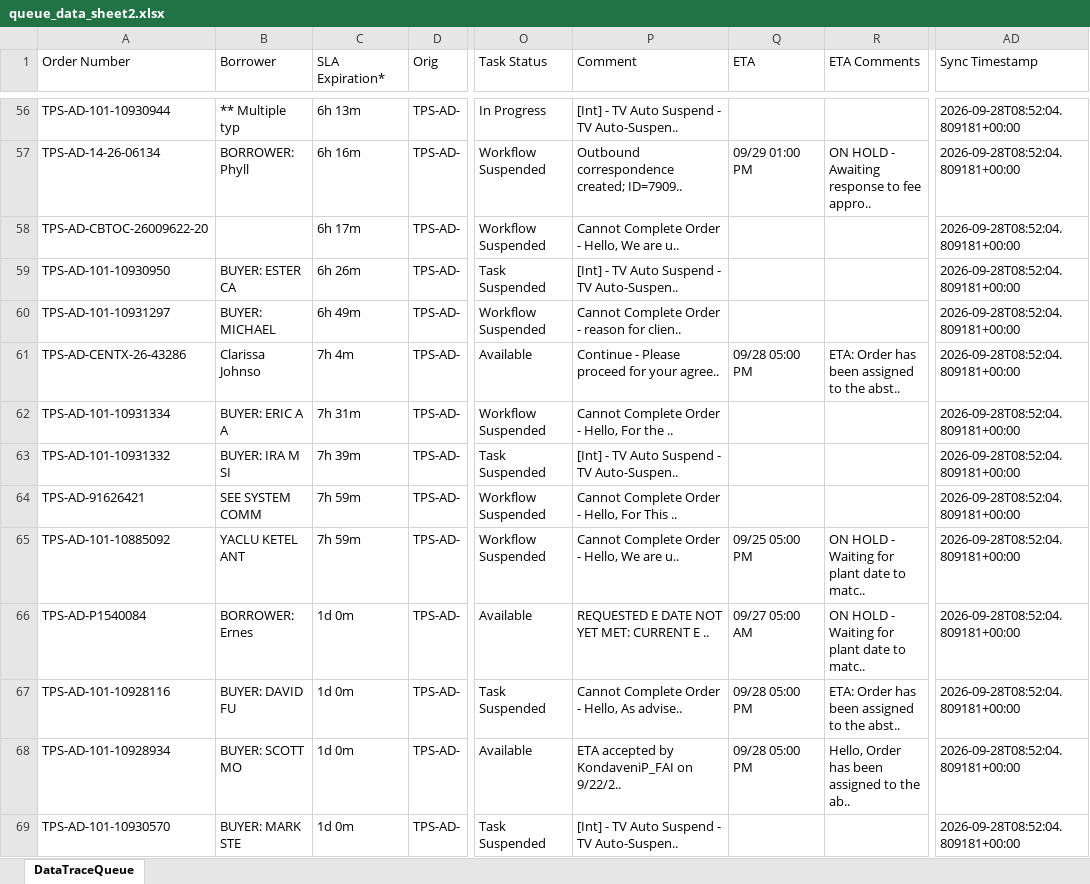
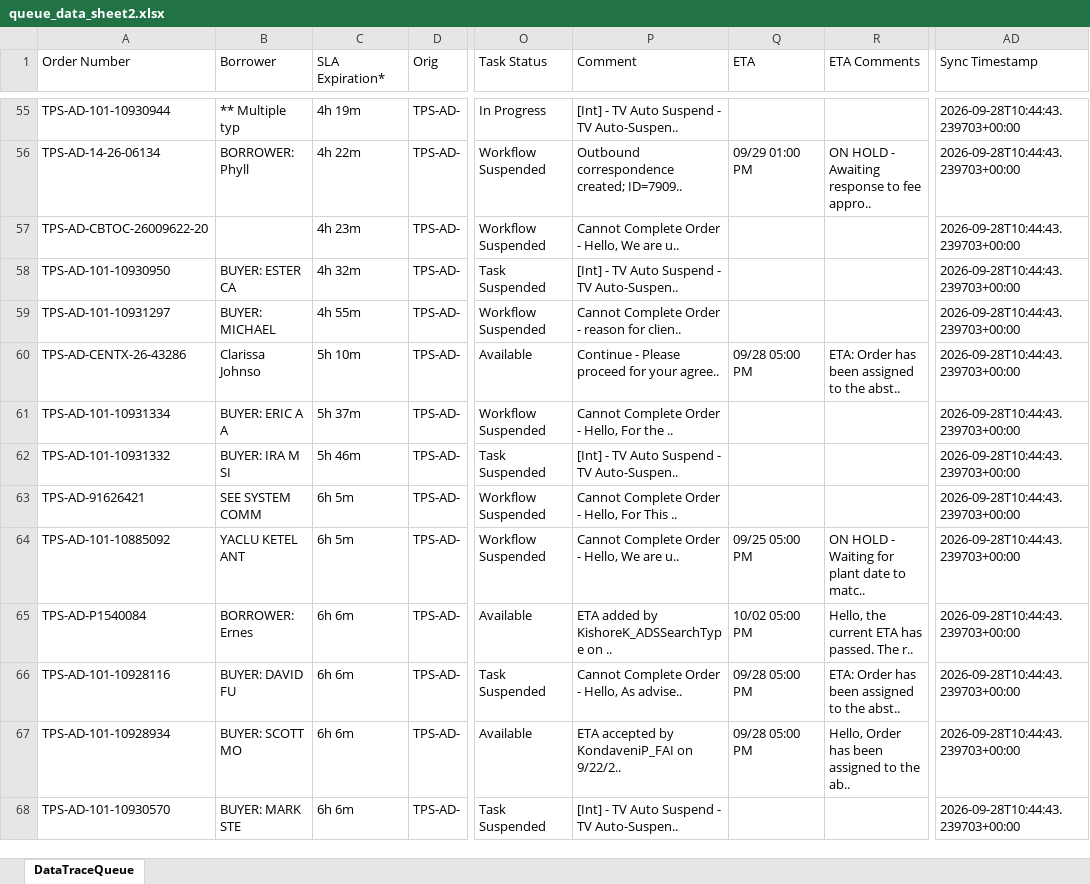
Before and after one commit to HariKrishna1-DS/powerBI_Sync, an Excel workbook: gsheet_dashboard/queue_data_sheet2.xlsx, sheet DataTraceQueue, drawn as a sheet; only a part is shown, gaps mark what is left out; values as stored, in another font and other column widths than the file's, no borders; table styles not drawn; addresses are those after the commit; the diff covers the shown part only; the diff names each change by its address in the sheet, - before the commit and + after, or states it on an @@ line.

```diff
--- a/gsheet_dashboard/queue_data_sheet2.xlsx (sheet DataTraceQueue)
+++ b/gsheet_dashboard/queue_data_sheet2.xlsx (sheet DataTraceQueue)
-C55 (SLA Expiration*): 6h 13m
+C55 (SLA Expiration*): 4h 19m
-AD55:AD68 (Sync Timestamp): 2026-09-28T08:52:04.809181+00:00
+AD55:AD68 (Sync Timestamp): 2026-09-28T10:44:43.239703+00:00
-C56 (SLA Expiration*): 6h 16m
+C56 (SLA Expiration*): 4h 22m
-C57 (SLA Expiration*): 6h 17m
+C57 (SLA Expiration*): 4h 23m
-C58 (SLA Expiration*): 6h 26m
+C58 (SLA Expiration*): 4h 32m
-C59 (SLA Expiration*): 6h 49m
+C59 (SLA Expiration*): 4h 55m
-C60 (SLA Expiration*): 7h 4m
+C60 (SLA Expiration*): 5h 10m
-C61 (SLA Expiration*): 7h 31m
+C61 (SLA Expiration*): 5h 37m
-C62 (SLA Expiration*): 7h 39m
+C62 (SLA Expiration*): 5h 46m
-C63:C64 (SLA Expiration*): 7h 59m
+C63:C64 (SLA Expiration*): 6h 5m
-C65:C68 (SLA Expiration*): 1d 0m
+C65:C68 (SLA Expiration*): 6h 6m
-P65 (Comment): REQUESTED E DATE NOT YET MET: CURRENT E ..
+P65 (Comment): ETA added by KishoreK_ADSSearchType on ..
-Q65 (ETA): 09/27 05:00 AM
+Q65 (ETA): 10/02 05:00 PM
-R65 (ETA Comments): ON HOLD - Waiting for plant date to matc..
+R65 (ETA Comments): Hello, the current ETA has passed. The r..
```
Also changed, not shown: 6 added rows, 10 removed rows and 359 edited cells elsewhere in this sheet, 5 other files.
